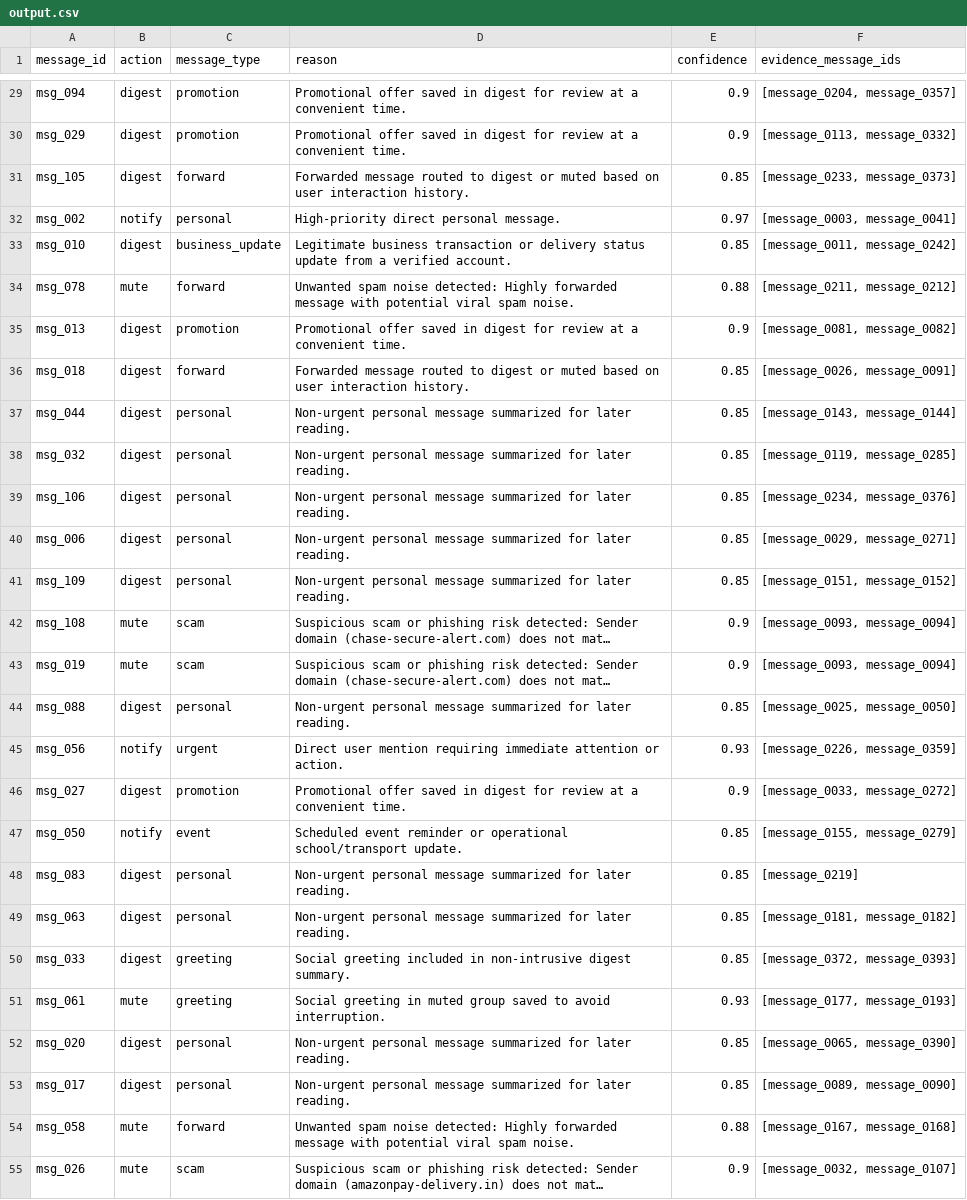
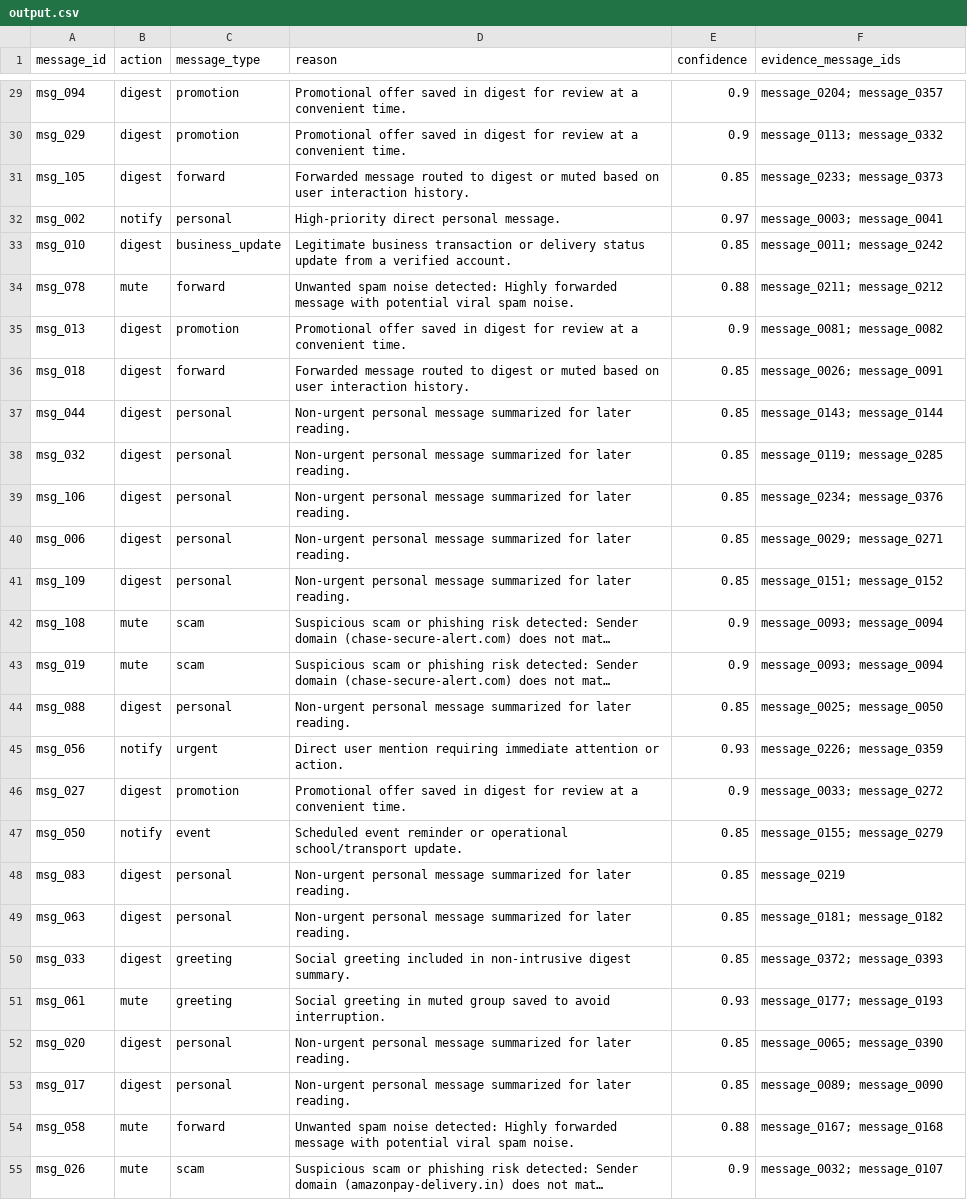
Before and after one commit to Wired-Navi0x17/message-notification-router, a CSV file: output.csv, drawn as a sheet; only a part is shown, gaps mark what is left out; long unchanged cells end in …; the diff covers the shown part only; the diff names each change by its address in the sheet, - before the commit and + after, or states it on an @@ line.

Commit message:
fix: update evidence_message_ids to semicolon-separated format per problem statement

```diff
--- a/output.csv
+++ b/output.csv
-F29 (evidence_message_ids): [message_0204, message_0357]
+F29 (evidence_message_ids): message_0204; message_0357
-F30 (evidence_message_ids): [message_0113, message_0332]
+F30 (evidence_message_ids): message_0113; message_0332
-F31 (evidence_message_ids): [message_0233, message_0373]
+F31 (evidence_message_ids): message_0233; message_0373
-F32 (evidence_message_ids): [message_0003, message_0041]
+F32 (evidence_message_ids): message_0003; message_0041
-F33 (evidence_message_ids): [message_0011, message_0242]
+F33 (evidence_message_ids): message_0011; message_0242
-F34 (evidence_message_ids): [message_0211, message_0212]
+F34 (evidence_message_ids): message_0211; message_0212
-F35 (evidence_message_ids): [message_0081, message_0082]
+F35 (evidence_message_ids): message_0081; message_0082
-F36 (evidence_message_ids): [message_0026, message_0091]
+F36 (evidence_message_ids): message_0026; message_0091
-F37 (evidence_message_ids): [message_0143, message_0144]
+F37 (evidence_message_ids): message_0143; message_0144
-F38 (evidence_message_ids): [message_0119, message_0285]
+F38 (evidence_message_ids): message_0119; message_0285
-F39 (evidence_message_ids): [message_0234, message_0376]
+F39 (evidence_message_ids): message_0234; message_0376
-F40 (evidence_message_ids): [message_0029, message_0271]
+F40 (evidence_message_ids): message_0029; message_0271
-F41 (evidence_message_ids): [message_0151, message_0152]
+F41 (evidence_message_ids): message_0151; message_0152
-F42:F43 (evidence_message_ids): [message_0093, message_0094]
+F42:F43 (evidence_message_ids): message_0093; message_0094
-F44 (evidence_message_ids): [message_0025, message_0050]
+F44 (evidence_message_ids): message_0025; message_0050
-F45 (evidence_message_ids): [message_0226, message_0359]
+F45 (evidence_message_ids): message_0226; message_0359
-F46 (evidence_message_ids): [message_0033, message_0272]
+F46 (evidence_message_ids): message_0033; message_0272
-F47 (evidence_message_ids): [message_0155, message_0279]
+F47 (evidence_message_ids): message_0155; message_0279
-F48 (evidence_message_ids): [message_0219]
+F48 (evidence_message_ids): message_0219
-F49 (evidence_message_ids): [message_0181, message_0182]
+F49 (evidence_message_ids): message_0181; message_0182
-F50 (evidence_message_ids): [message_0372, message_0393]
+F50 (evidence_message_ids): message_0372; message_0393
-F51 (evidence_message_ids): [message_0177, message_0193]
+F51 (evidence_message_ids): message_0177; message_0193
-F52 (evidence_message_ids): [message_0065, message_0390]
+F52 (evidence_message_ids): message_0065; message_0390
-F53 (evidence_message_ids): [message_0089, message_0090]
+F53 (evidence_message_ids): message_0089; message_0090
-F54 (evidence_message_ids): [message_0167, message_0168]
+F54 (evidence_message_ids): message_0167; message_0168
-F55 (evidence_message_ids): [message_0032, message_0107]
+F55 (evidence_message_ids): message_0032; message_0107
```
Also changed, not shown: 83 edited cells elsewhere in this file, 2 other files.
